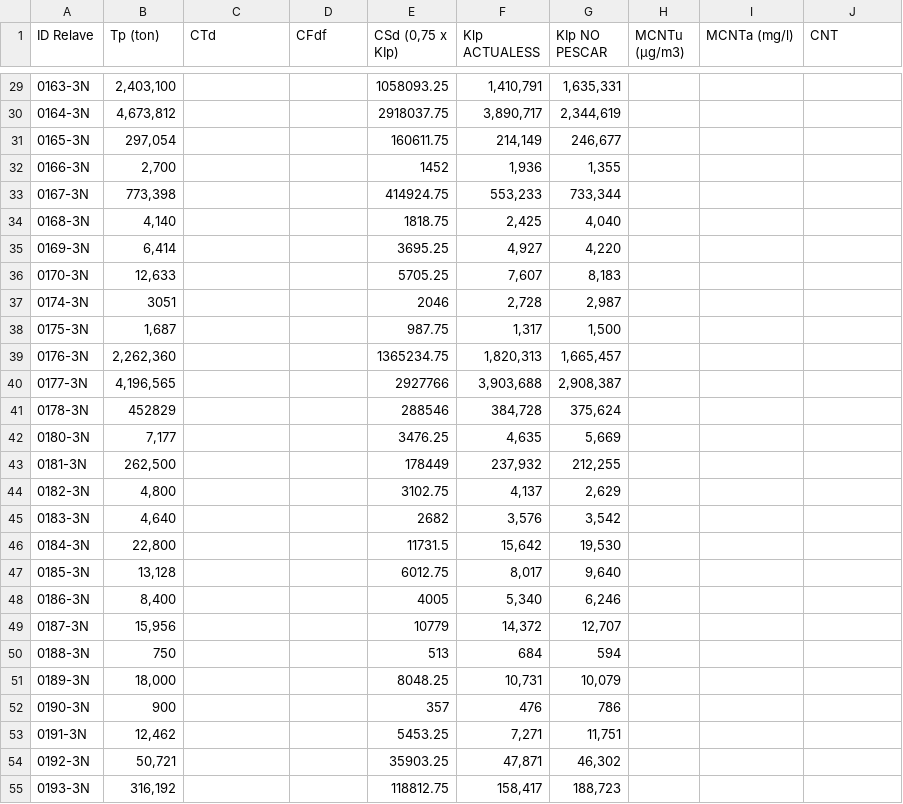
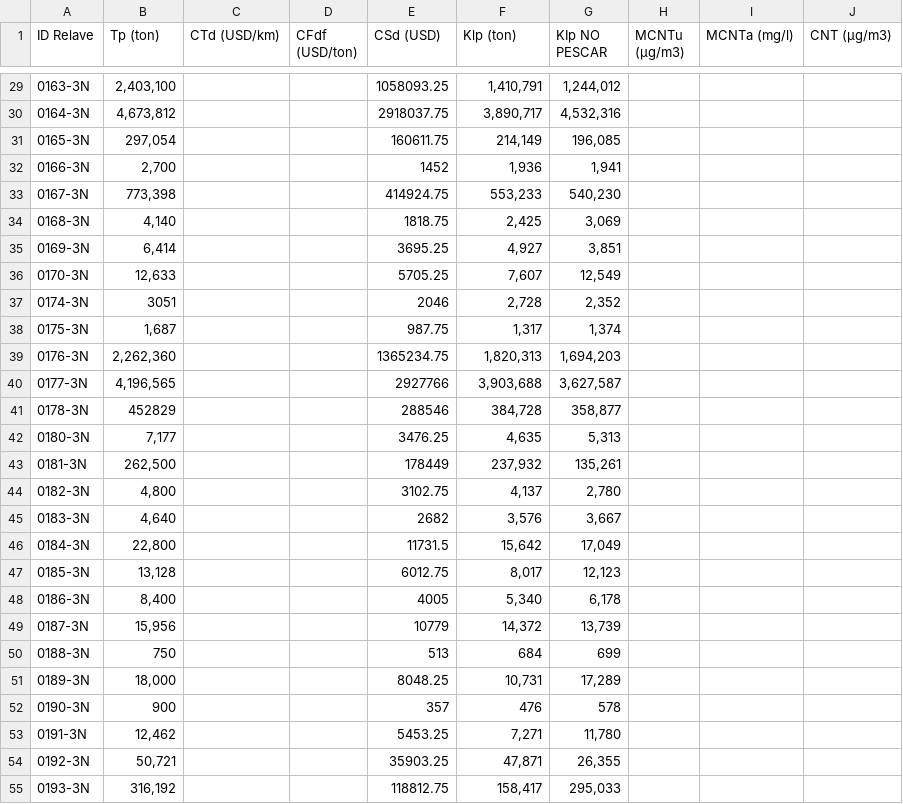
Before and after one commit to rdevidtsp/optimizacion, a CSV file: data/parametros.csv, drawn as a sheet; only a part is shown, gaps mark what is left out; the diff covers the shown part only; the diff names each change by its address in the sheet, - before the commit and + after, or states it on an @@ line.

```diff
--- a/data/parametros.csv
+++ b/data/parametros.csv
-C1: CTd
+C1: CTd (USD/km)
-D1: CFdf
+D1: CFdf (USD/ton)
-E1: CSd (0,75 x KIp)
+E1: CSd (USD)
-F1: Klp ACTUALESS
+F1: Klp (ton)
-J1: CNT
+J1: CNT (µg/m3)
-G29 (KIp NO PESCAR): 1,635,331
+G29 (KIp NO PESCAR): 1,244,012
-G30 (KIp NO PESCAR): 2,344,619
+G30 (KIp NO PESCAR): 4,532,316
-G31 (KIp NO PESCAR): 246,677
+G31 (KIp NO PESCAR): 196,085
-G32 (KIp NO PESCAR): 1,355
+G32 (KIp NO PESCAR): 1,941
-G33 (KIp NO PESCAR): 733,344
+G33 (KIp NO PESCAR): 540,230
-G34 (KIp NO PESCAR): 4,040
+G34 (KIp NO PESCAR): 3,069
-G35 (KIp NO PESCAR): 4,220
+G35 (KIp NO PESCAR): 3,851
-G36 (KIp NO PESCAR): 8,183
+G36 (KIp NO PESCAR): 12,549
-G37 (KIp NO PESCAR): 2,987
+G37 (KIp NO PESCAR): 2,352
-G38 (KIp NO PESCAR): 1,500
+G38 (KIp NO PESCAR): 1,374
-G39 (KIp NO PESCAR): 1,665,457
+G39 (KIp NO PESCAR): 1,694,203
-G40 (KIp NO PESCAR): 2,908,387
+G40 (KIp NO PESCAR): 3,627,587
-G41 (KIp NO PESCAR): 375,624
+G41 (KIp NO PESCAR): 358,877
-G42 (KIp NO PESCAR): 5,669
+G42 (KIp NO PESCAR): 5,313
-G43 (KIp NO PESCAR): 212,255
+G43 (KIp NO PESCAR): 135,261
-G44 (KIp NO PESCAR): 2,629
+G44 (KIp NO PESCAR): 2,780
-G45 (KIp NO PESCAR): 3,542
+G45 (KIp NO PESCAR): 3,667
-G46 (KIp NO PESCAR): 19,530
+G46 (KIp NO PESCAR): 17,049
-G47 (KIp NO PESCAR): 9,640
+G47 (KIp NO PESCAR): 12,123
-G48 (KIp NO PESCAR): 6,246
+G48 (KIp NO PESCAR): 6,178
-G49 (KIp NO PESCAR): 12,707
+G49 (KIp NO PESCAR): 13,739
-G50 (KIp NO PESCAR): 594
+G50 (KIp NO PESCAR): 699
-G51 (KIp NO PESCAR): 10,079
+G51 (KIp NO PESCAR): 17,289
-G52 (KIp NO PESCAR): 786
+G52 (KIp NO PESCAR): 578
-G53 (KIp NO PESCAR): 11,751
+G53 (KIp NO PESCAR): 11,780
-G54 (KIp NO PESCAR): 46,302
+G54 (KIp NO PESCAR): 26,355
-G55 (KIp NO PESCAR): 188,723
+G55 (KIp NO PESCAR): 295,033
```
Also changed, not shown: 39 edited cells elsewhere in this file, 6 other files.
